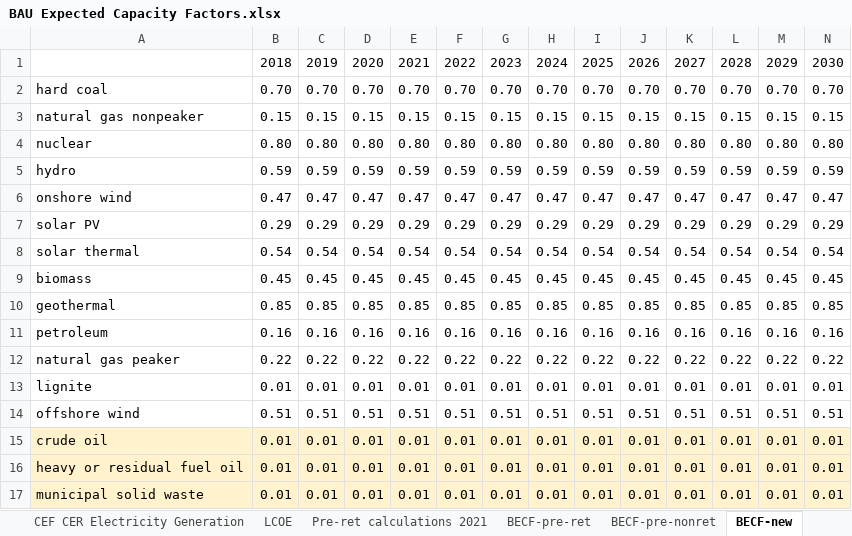
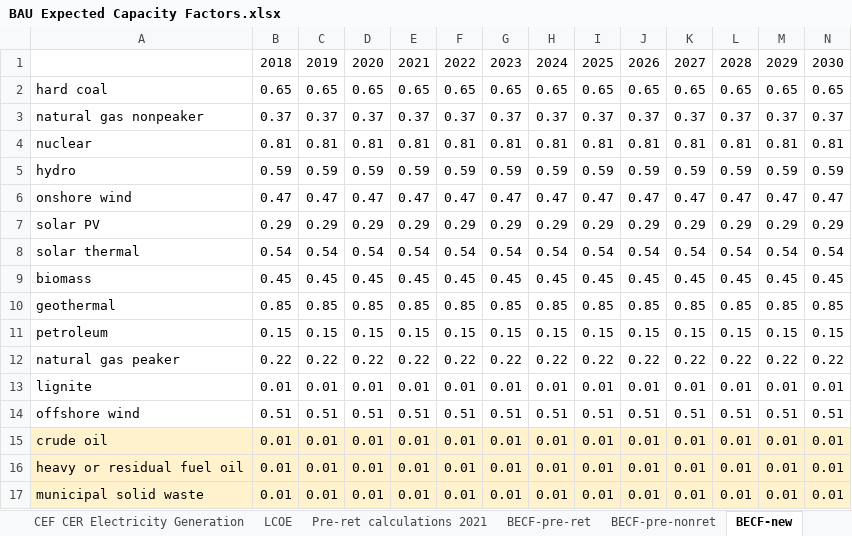
Before and after one commit to EnergyInnovation/eps-canada, an Excel workbook: InputData/elec/BECF/BAU Expected Capacity Factors.xlsx, sheet BECF-new, drawn as a sheet; only a part is shown; values as stored, in another font and other column widths than the file's, no borders; removed rows and columns are numbered as before the commit, all else as after; rows hold the shown columns only; the diff names each change by its address in the sheet, - before the commit and + after, or states it on an @@ line.

```diff
--- a/InputData/elec/BECF/BAU Expected Capacity Factors.xlsx (sheet BECF-new)
+++ b/InputData/elec/BECF/BAU Expected Capacity Factors.xlsx (sheet BECF-new)
-row 2: hard coal | 0.70 | 0.70 | 0.70 | 0.70 | 0.70 | 0.70 | 0.70 | 0.70 | 0.70 | 0.70 | 0.70 | 0.70 | 0.70
-row 3: natural gas nonpeaker | 0.15 | 0.15 | 0.15 | 0.15 | 0.15 | 0.15 | 0.15 | 0.15 | 0.15 | 0.15 | 0.15 | 0.15 | 0.15
-row 4: nuclear | 0.80 | 0.80 | 0.80 | 0.80 | 0.80 | 0.80 | 0.80 | 0.80 | 0.80 | 0.80 | 0.80 | 0.80 | 0.80
+row 2: hard coal | 0.65 | 0.65 | 0.65 | 0.65 | 0.65 | 0.65 | 0.65 | 0.65 | 0.65 | 0.65 | 0.65 | 0.65 | 0.65
+row 3: natural gas nonpeaker | 0.37 | 0.37 | 0.37 | 0.37 | 0.37 | 0.37 | 0.37 | 0.37 | 0.37 | 0.37 | 0.37 | 0.37 | 0.37
+row 4: nuclear | 0.81 | 0.81 | 0.81 | 0.81 | 0.81 | 0.81 | 0.81 | 0.81 | 0.81 | 0.81 | 0.81 | 0.81 | 0.81
-row 11: petroleum | 0.16 | 0.16 | 0.16 | 0.16 | 0.16 | 0.16 | 0.16 | 0.16 | 0.16 | 0.16 | 0.16 | 0.16 | 0.16
+row 11: petroleum | 0.15 | 0.15 | 0.15 | 0.15 | 0.15 | 0.15 | 0.15 | 0.15 | 0.15 | 0.15 | 0.15 | 0.15 | 0.15
```
Also changed, not shown: sheet BECF-pre-nonret, sheet BECF-pre-ret, sheet CER CEF Electricity Capacity, other sheet tabs, formulas that keep their value, InputData/elec/EIaE/Elec Imports and Exports.xlsx, InputData/trans/AVLo/Avg Vehicle Loading.xlsx, 32 other files.
